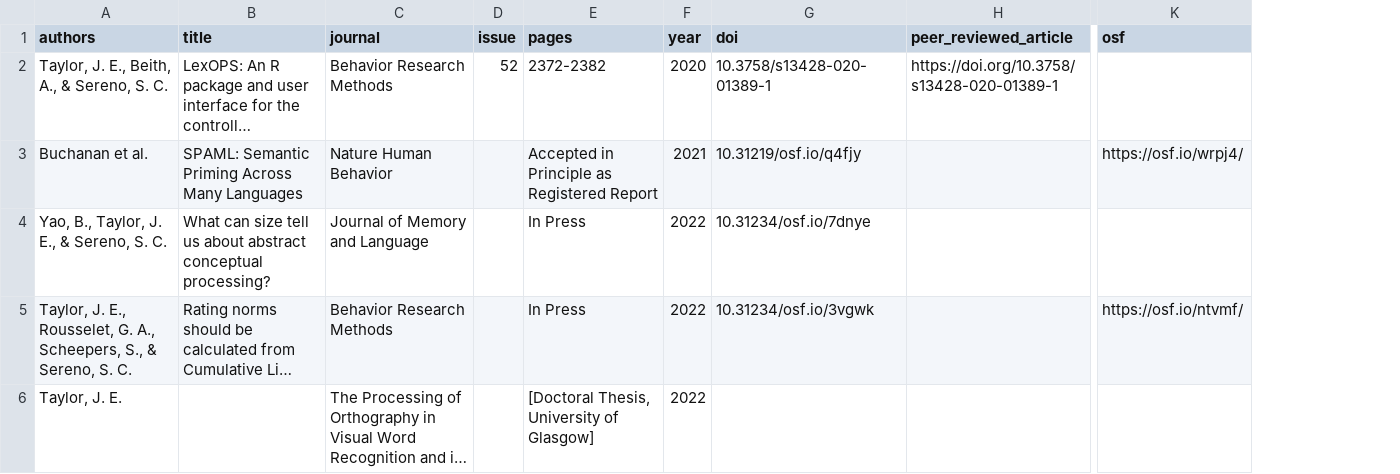
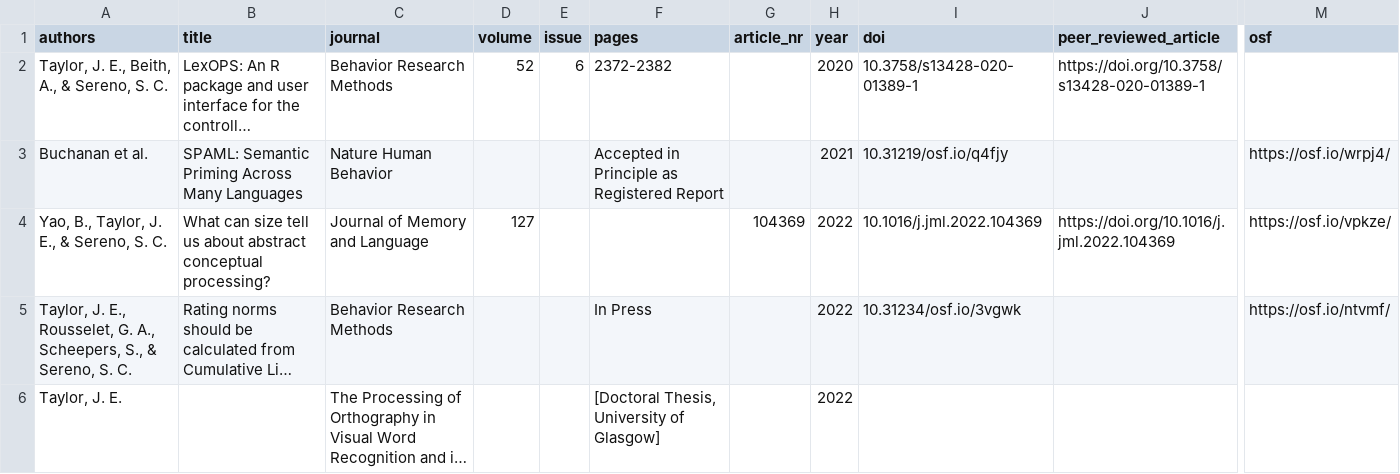
Before and after one commit to JackEdTaylor/JackEdTaylor.github.io, a CSV file: content/publication/pubs.csv, drawn as a sheet; only a part is shown, gaps mark what is left out; long unchanged cells end in …; addresses are those after the commit; the diff names each change by its address in the sheet, - before the commit and + after, or states it on an @@ line.

Commit message:
update publications & formatting

```diff
--- a/content/publication/pubs.csv
+++ b/content/publication/pubs.csv
+column D (volume), rows 2-4: 52 |  | 127
+column G (article_nr), row 4: 104369
-E2 (issue): 52
+E2 (issue): 6
-F4 (pages): In Press
+F4 (pages): (empty)
-I4 (doi): 10.31234/osf.io/7dnye
+I4 (doi): 10.1016/j.jml.2022.104369
-J4 (peer_reviewed_article): (empty)
+J4 (peer_reviewed_article): https://doi.org/10.1016/j.jml.2022.104369
-M4 (osf): (empty)
+M4 (osf): https://osf.io/vpkze/
```
Also changed, not shown: 5 other files.
